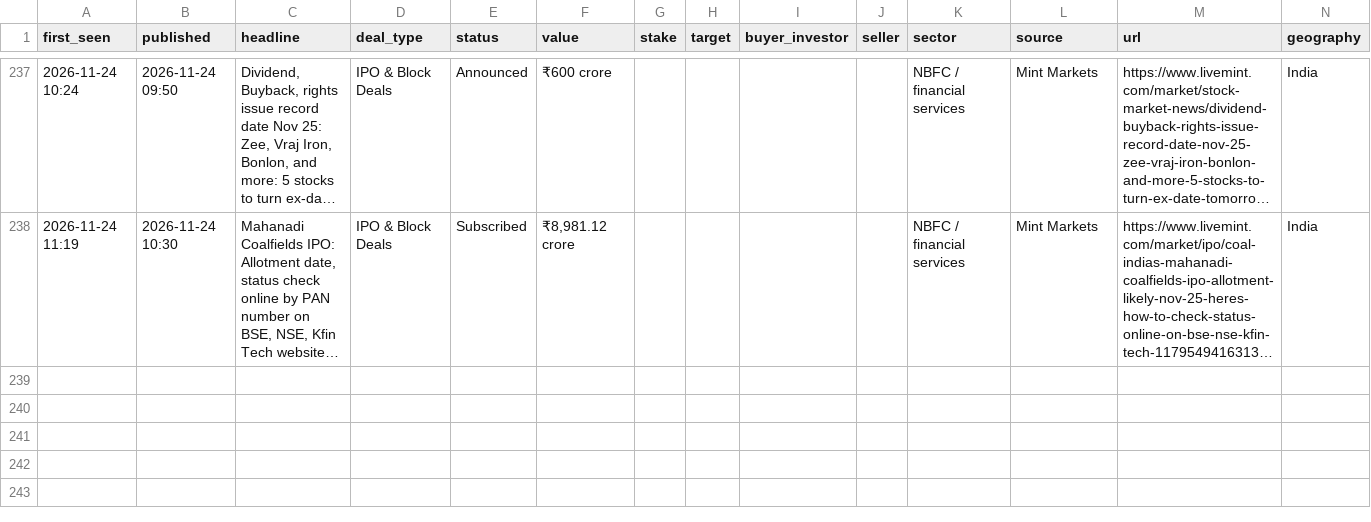
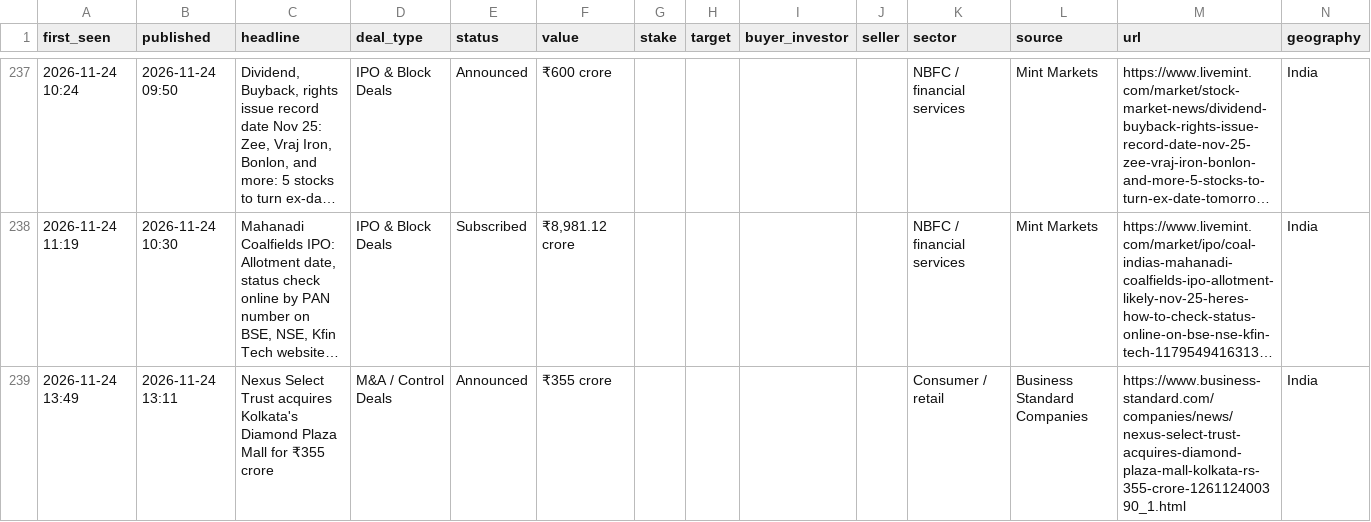
Before and after one commit to aarreev12342/morning-brief, a CSV file: data/deals.csv, drawn as a sheet; only a part is shown, gaps mark what is left out; long unchanged cells end in …; rows hold the shown columns only; the diff names each change by its address in the sheet, - before the commit and + after, or states it on an @@ line.

Commit message:
Update deal log

```diff
--- a/data/deals.csv
+++ b/data/deals.csv
+row 239: 2026-11-24 13:49 | 2026-11-24 13:11 | Nexus Select Trust acquires Kolkata's Diamond Plaza Mall for ₹355 crore | M&A / Control Deals | Announced | ₹355 crore |  |  |  |  | Consumer / retail | Business Standard Companies | https://www.business-standard.com/companies/news/nexus-select-trust-acquires-diamond-plaza-mall-kolkata-rs-355-crore-126112400390_1.html | India
```
Also changed, not shown: data/pitchbook_style_deals.csv.
